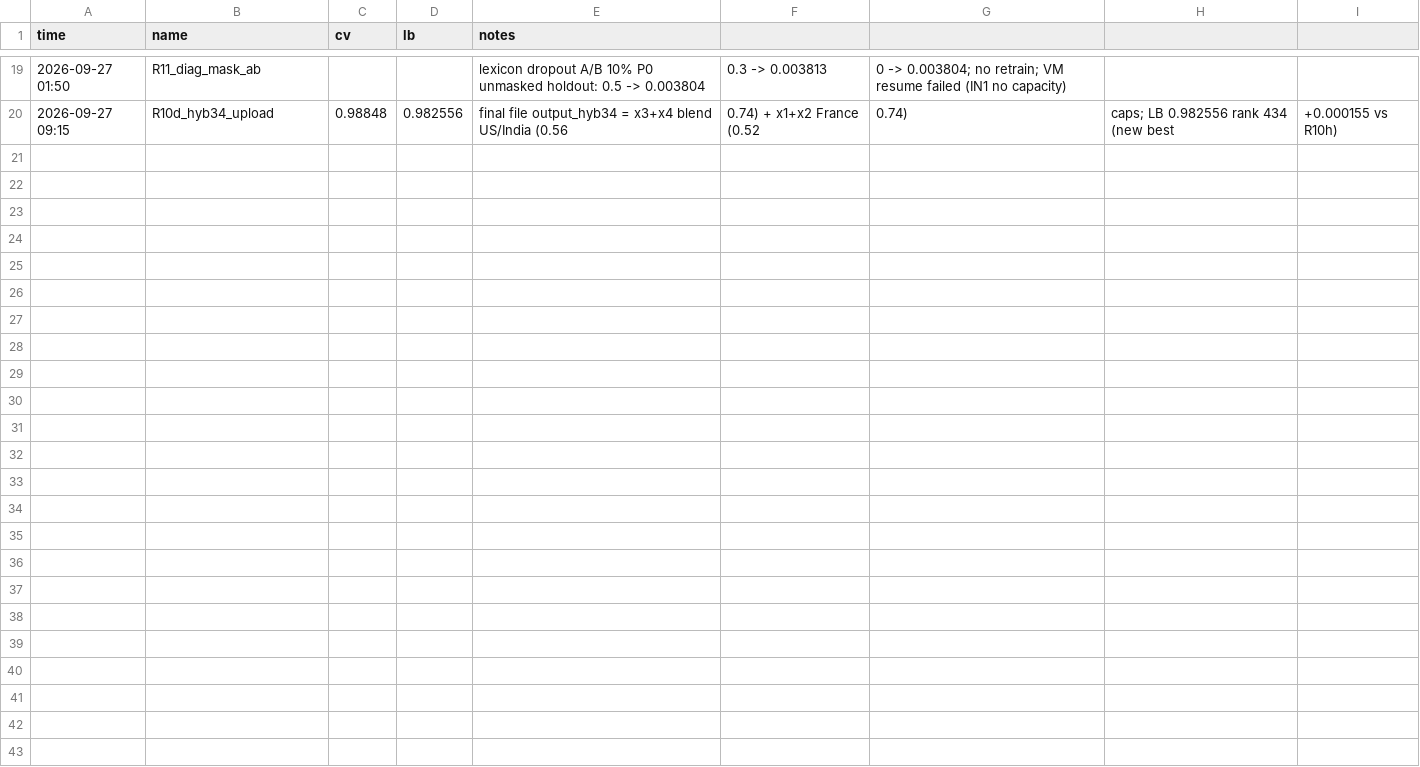
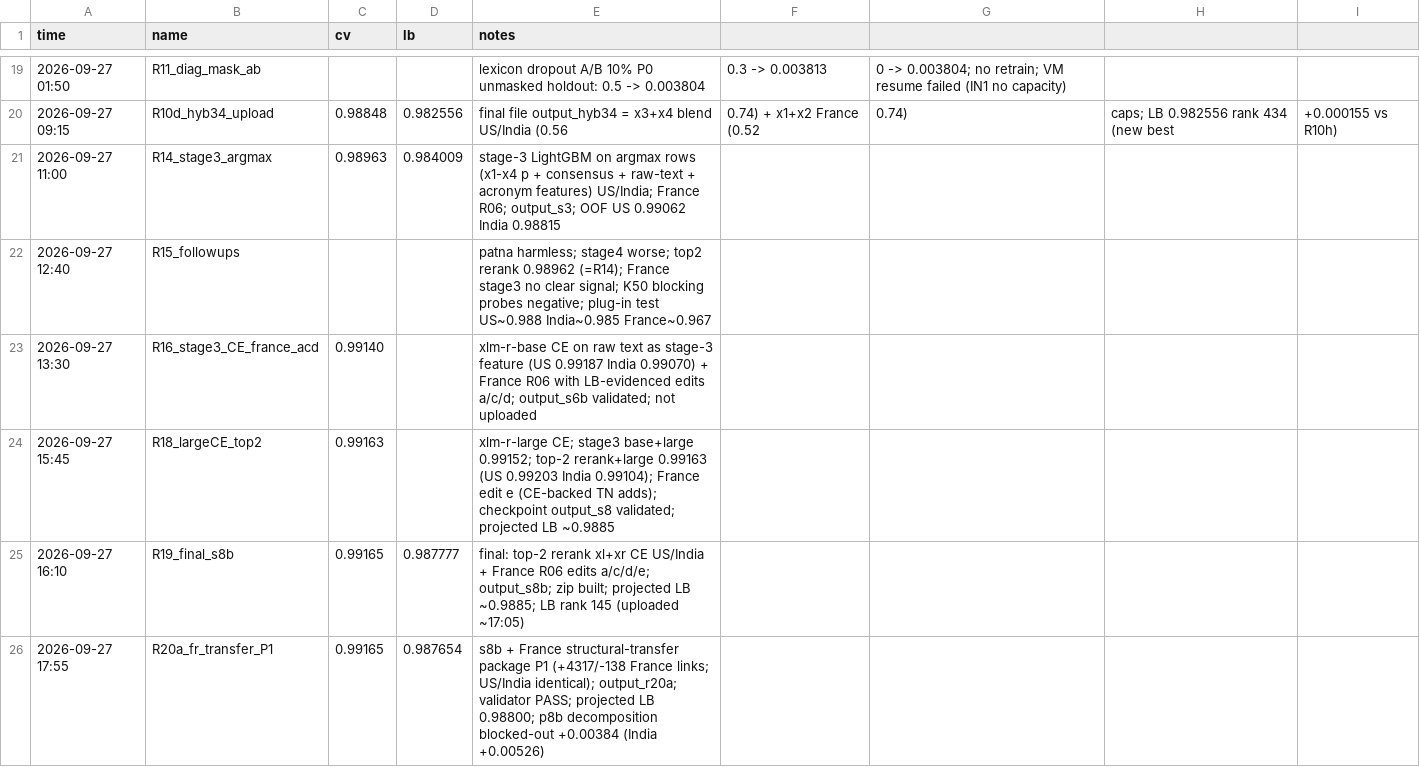
Before and after one commit to Akshats-git/Amazon-ML-Challenge-2026, a CSV file: experiments.csv, drawn as a sheet; only a part is shown, gaps mark what is left out; the diff covers the shown part only.

```diff
--- a/experiments.csv
+++ b/experiments.csv
@@ -20 +20,7 @@ time,name,cv,lb,notes
 2026-09-27 09:15,R10d_hyb34_upload,0.98848,0.982556,final file output_hyb34 = x3+x4 blend US/India (0.56,0.74) + x1+x2 France (0.52,0.74), caps; LB 0.982556 rank 434 (new best, +0.000155 vs R10h)
+2026-09-27 11:00,R14_stage3_argmax,0.98963,0.984009,stage-3 LightGBM on argmax rows (x1-x4 p + consensus + raw-text + acronym features) US/India; France R06; output_s3; OOF US 0.99062 India 0.98815
+2026-09-27 12:40,R15_followups,,,patna harmless; stage4 worse; top2 rerank 0.98962 (=R14); France stage3 no clear signal; K50 blocking probes negative; plug-in test US~0.988 India~0.985 France~0.967
+2026-09-27 13:30,R16_stage3_CE_france_acd,0.99140,,xlm-r-base CE on raw text as stage-3 feature (US 0.99187 India 0.99070) + France R06 with LB-evidenced edits a/c/d; output_s6b validated; not uploaded
+2026-09-27 15:45,R18_largeCE_top2,0.99163,,xlm-r-large CE; stage3 base+large 0.99152; top-2 rerank+large 0.99163 (US 0.99203 India 0.99104); France edit e (CE-backed TN adds); checkpoint output_s8 validated; projected LB ~0.9885
+2026-09-27 16:10,R19_final_s8b,0.99165,0.987777,final: top-2 rerank xl+xr CE US/India + France R06 edits a/c/d/e; output_s8b; zip built; projected LB ~0.9885; LB rank 145 (uploaded ~17:05)
+2026-09-27 17:55,R20a_fr_transfer_P1,0.99165,0.987654,s8b + France structural-transfer package P1 (+4317/-138 France links; US/India identical); output_r20a; validator PASS; projected LB 0.98800; p8b decomposition blocked-out +0.00384 (India +0.00526)
```
Also changed, not shown: 6 added rows elsewhere in this file, 33 other files.
